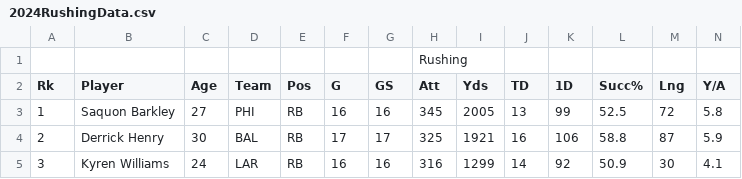
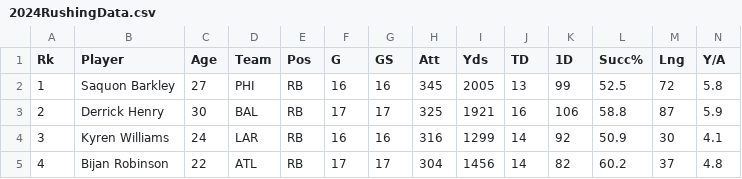
Before and after one commit to tiagocaravia/MDSTFootballProject, a CSV file: DataSets/2024RushingData.csv, drawn as a sheet; only a part is shown; the shorter side is filled out with more unchanged rows; rows hold the shown columns only; the diff names each change by its address in the sheet, - before the commit and + after, or states it on an @@ line.

```diff
--- a/DataSets/2024RushingData.csv
+++ b/DataSets/2024RushingData.csv
-row 1:  |  |  |  |  |  |  | Rushing
```
Also changed, not shown: DataSets/2024DefenseData.csv, DataSets/2024ReceivingData.csv, 5 other files.
